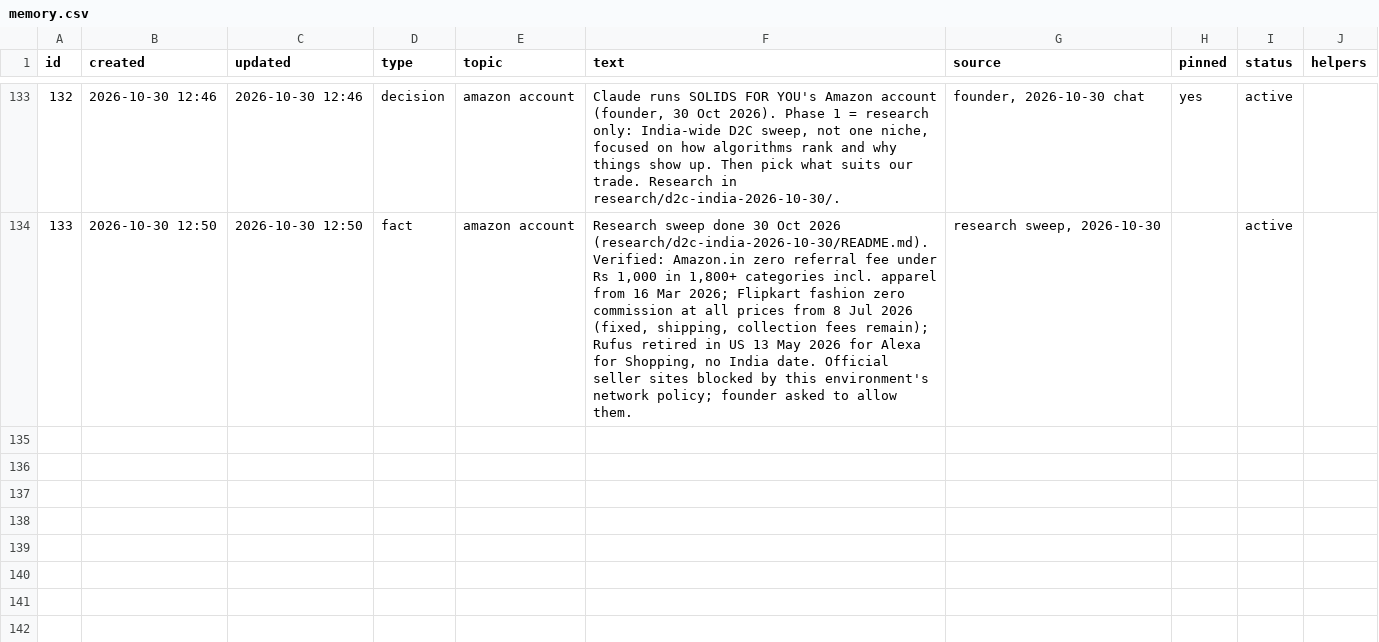
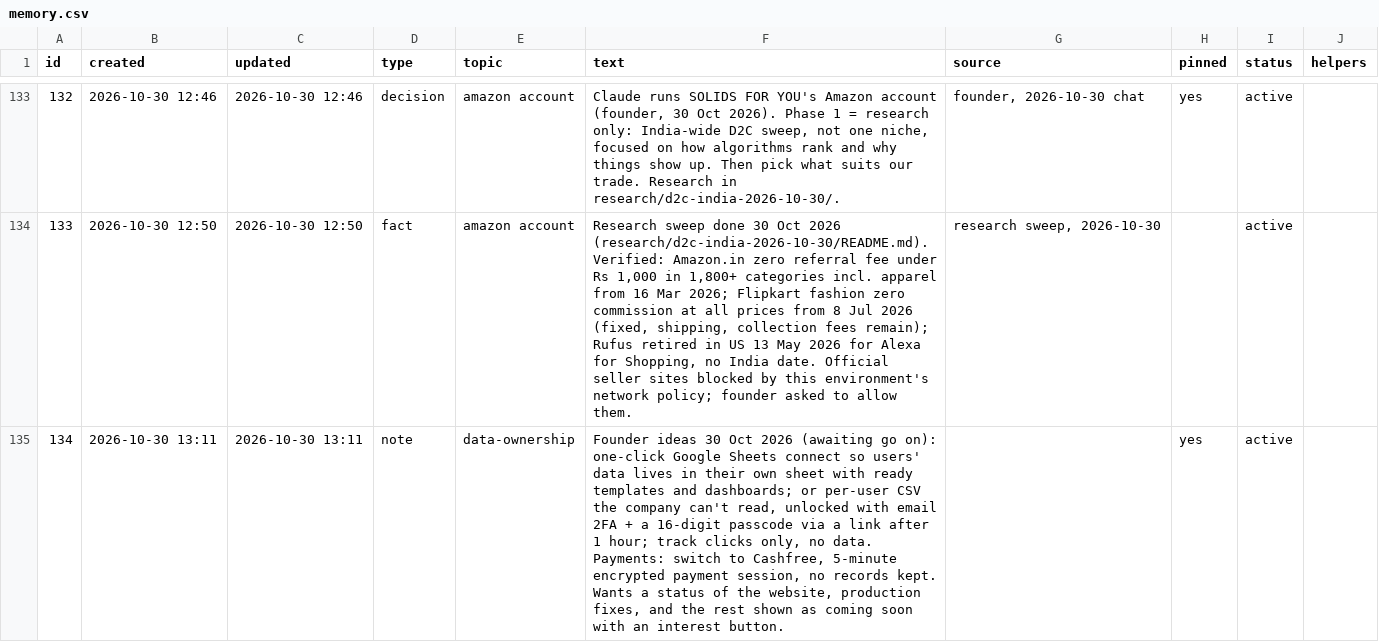
Before and after one commit to solidsforyou/moneymoments-media, a CSV file: memory/memory.csv, drawn as a sheet; only a part is shown, gaps mark what is left out; the diff names each change by its address in the sheet, - before the commit and + after, or states it on an @@ line.

```diff
--- a/memory/memory.csv
+++ b/memory/memory.csv
+row 135: 134 | 2026-10-30 13:11 | 2026-10-30 13:11 | note | data-ownership | Founder ideas 30 Oct 2026 (awaiting go on): one-click Google Sheets connect so users' data lives in their own sheet with ready templates and dashboards; or per-user CSV the company can't read, unlocked with email 2FA + a 16-digit passcode via a link after 1 hour; track clicks only, no data. Payments: switch to Cashfree, 5-minute encrypted payment session, no records kept. Wants a status of the website, production fixes, and the rest shown as coming soon with an interest button. |  | yes | active
```
